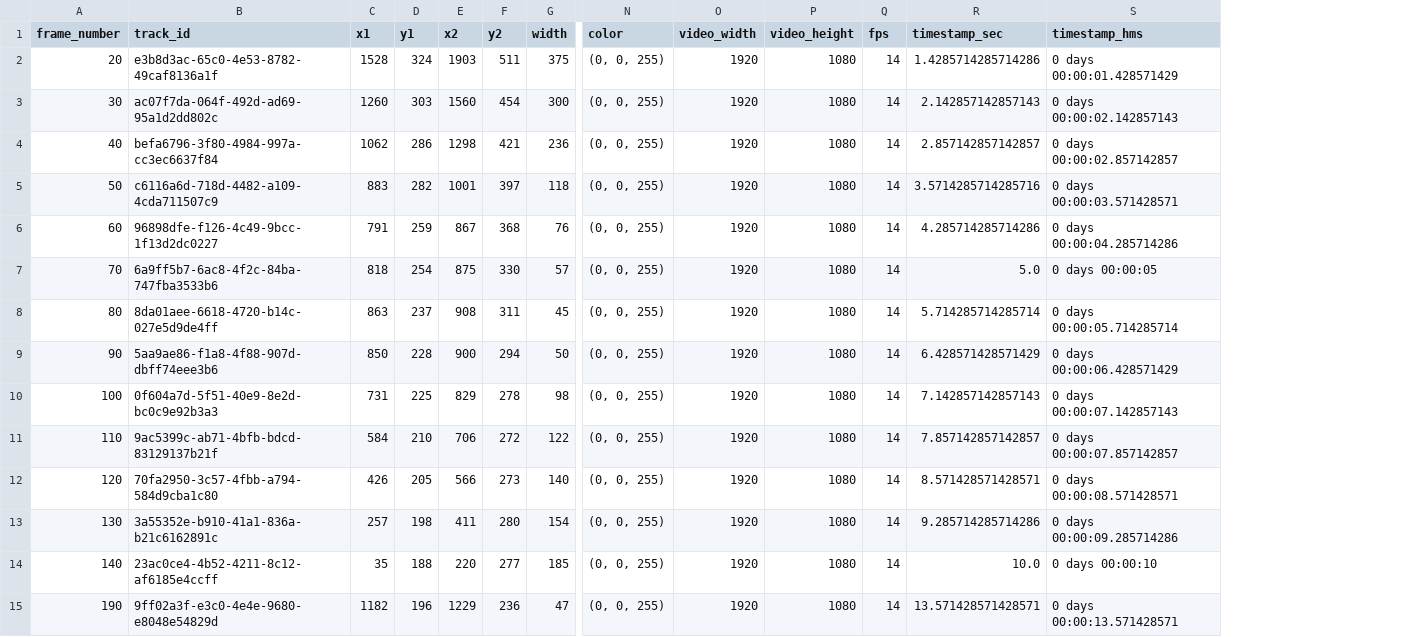
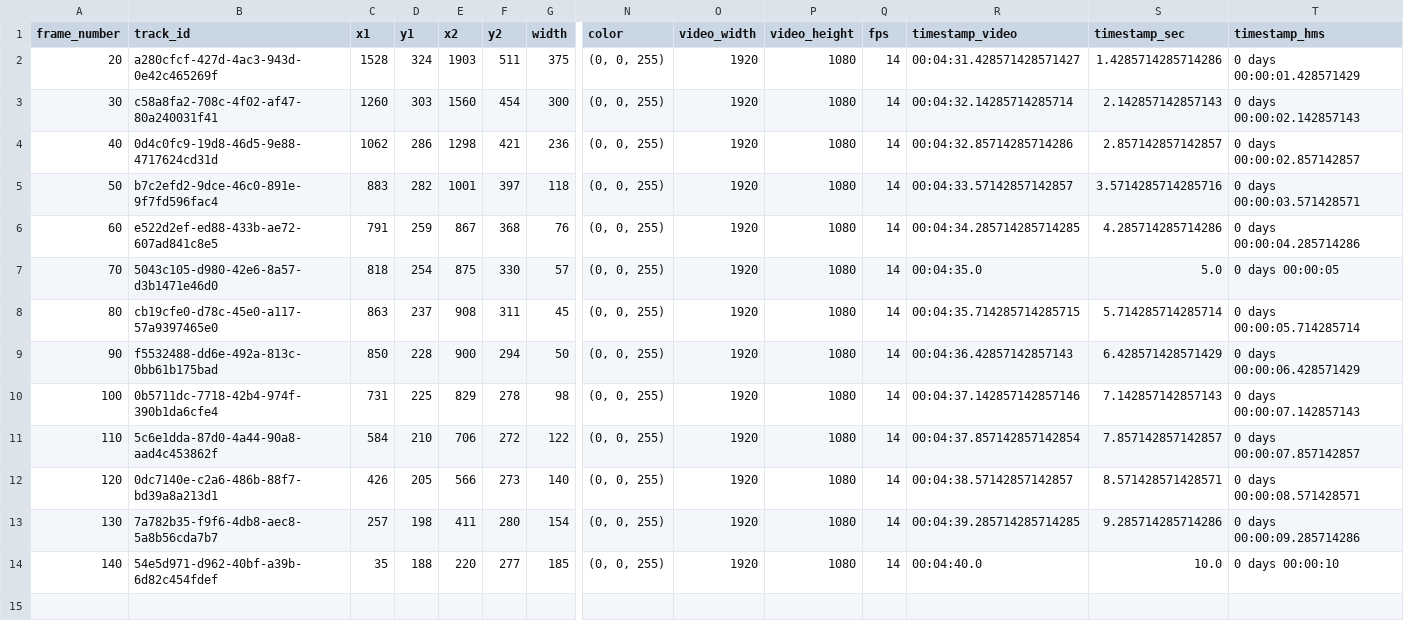
Before and after one commit to LuisSante/Entity-Tracking, a CSV file: clips/dataset/bounding_boxes_dataset_bike.csv, drawn as a sheet; only a part is shown, gaps mark what is left out; removed rows and columns are numbered as before the commit, all else as after; rows hold the shown columns only; the diff names each change by its address in the sheet, - before the commit and + after, or states it on an @@ line.

```diff
--- a/clips/dataset/bounding_boxes_dataset_bike.csv
+++ b/clips/dataset/bounding_boxes_dataset_bike.csv
+column R (timestamp_video), rows 2-14: 00:04:31.428571428571427 | 00:04:32.14285714285714 | 00:04:32.85714285714286 | 00:04:33.57142857142857 | 00:04:34.285714285714285 | 00:04:35.0 | 00:04:35.714285714285715 | 00:04:36.42857142857143 | 00:04:37.142857142857146 | 00:04:37.857142857142854 | 00:04:38.57142857142857 | 00:04:39.285714285714285 | 00:04:40.0
-B2 (track_id): e3b8d3ac-65c0-4e53-8782-49caf8136a1f
+B2 (track_id): a280cfcf-427d-4ac3-943d-0e42c465269f
-B3 (track_id): ac07f7da-064f-492d-ad69-95a1d2dd802c
+B3 (track_id): c58a8fa2-708c-4f02-af47-80a240031f41
-B4 (track_id): befa6796-3f80-4984-997a-cc3ec6637f84
+B4 (track_id): 0d4c0fc9-19d8-46d5-9e88-4717624cd31d
-B5 (track_id): c6116a6d-718d-4482-a109-4cda711507c9
+B5 (track_id): b7c2efd2-9dce-46c0-891e-9f7fd596fac4
-B6 (track_id): 96898dfe-f126-4c49-9bcc-1f13d2dc0227
+B6 (track_id): e522d2ef-ed88-433b-ae72-607ad841c8e5
-B7 (track_id): 6a9ff5b7-6ac8-4f2c-84ba-747fba3533b6
+B7 (track_id): 5043c105-d980-42e6-8a57-d3b1471e46d0
-B8 (track_id): 8da01aee-6618-4720-b14c-027e5d9de4ff
+B8 (track_id): cb19cfe0-d78c-45e0-a117-57a9397465e0
-B9 (track_id): 5aa9ae86-f1a8-4f88-907d-dbff74eee3b6
+B9 (track_id): f5532488-dd6e-492a-813c-0bb61b175bad
-B10 (track_id): 0f604a7d-5f51-40e9-8e2d-bc0c9e92b3a3
+B10 (track_id): 0b5711dc-7718-42b4-974f-390b1da6cfe4
-B11 (track_id): 9ac5399c-ab71-4bfb-bdcd-83129137b21f
+B11 (track_id): 5c6e1dda-87d0-4a44-90a8-aad4c453862f
-B12 (track_id): 70fa2950-3c57-4fbb-a794-584d9cba1c80
+B12 (track_id): 0dc7140e-c2a6-486b-88f7-bd39a8a213d1
-B13 (track_id): 3a55352e-b910-41a1-836a-b21c6162891c
+B13 (track_id): 7a782b35-f9f6-4db8-aec8-5a8b56cda7b7
-B14 (track_id): 23ac0ce4-4b52-4211-8c12-af6185e4ccff
+B14 (track_id): 54e5d971-d962-40bf-a39b-6d82c454fdef
-row 15: 190 | 9ff02a3f-e3c0-4e4e-9680-e8048e54829d | 1182 | 196 | 1229 | 236 | 47 | (0, 0, 255) | 1920 | 1080 | 14 | 13.571428571428571 | 0 days 00:00:13.571428571
```
Also changed, not shown: 3 other files.
